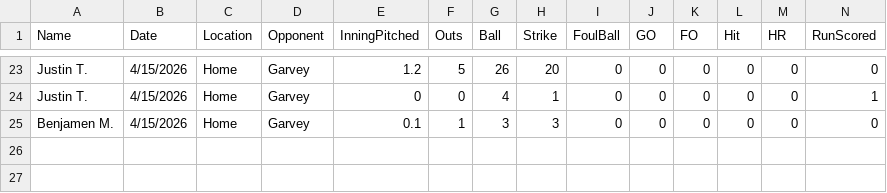
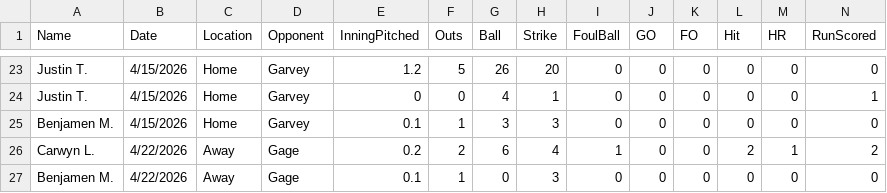
Before and after one commit to dennietruong/BaseballPitchingDashboard, a CSV file: PitchingData2026.csv, drawn as a sheet; only a part is shown, gaps mark what is left out; rows hold the shown columns only; the diff names each change by its address in the sheet, - before the commit and + after, or states it on an @@ line.

```diff
--- a/PitchingData2026.csv
+++ b/PitchingData2026.csv
+row 26: Carwyn L. | 4/22/2026 | Away | Gage | 0.2 | 2 | 6 | 4 | 1 | 0 | 0 | 2 | 1 | 2
+row 27: Benjamen M. | 4/22/2026 | Away | Gage | 0.1 | 1 | 0 | 3 | 0 | 0 | 0 | 0 | 0 | 0
```
Also changed, not shown: 2 other files.
